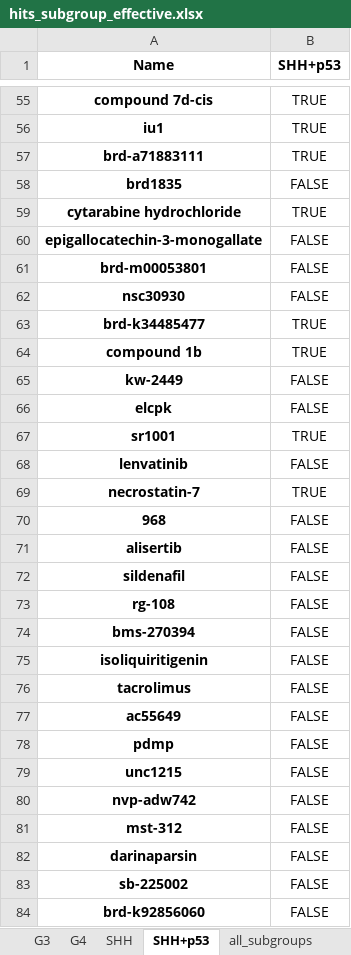
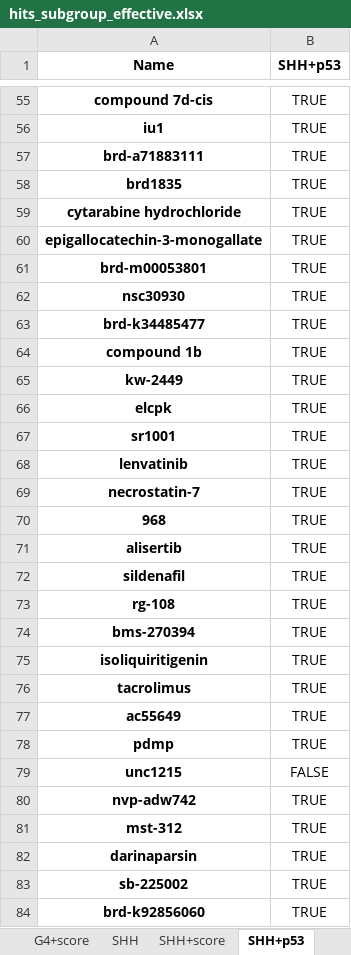
Before and after one commit to edjuaro/pdx-hts, an Excel workbook: Notebooks/results/hits_subgroup_effective.xlsx, sheet SHH+p53, drawn as a sheet; only a part is shown, gaps mark what is left out; values as stored, in another font and other column widths than the file's, no borders; the diff covers the shown part only; the diff names each change by its address in the sheet, - before the commit and + after, or states it on an @@ line.

```diff
--- a/Notebooks/results/hits_subgroup_effective.xlsx (sheet SHH+p53)
+++ b/Notebooks/results/hits_subgroup_effective.xlsx (sheet SHH+p53)
+sheet tab: G4+score
+sheet tab: SHH+score
-B58 (SHH+p53): FALSE
+B58 (SHH+p53): TRUE
-B60:B62 (SHH+p53): FALSE
+B60:B62 (SHH+p53): TRUE
-B65:B66 (SHH+p53): FALSE
+B65:B66 (SHH+p53): TRUE
-B68 (SHH+p53): FALSE
+B68 (SHH+p53): TRUE
-B70:B78 (SHH+p53): FALSE
+B70:B78 (SHH+p53): TRUE
-B80:B84 (SHH+p53): FALSE
+B80:B84 (SHH+p53): TRUE
```
Also changed, not shown: 63 edited cells elsewhere in this sheet, sheet all_subgroups, sheet G3, sheet SHH, sheet G4, other sheet tabs, Notebooks/results/hits_per_pdx.xlsx, 8 other files.
